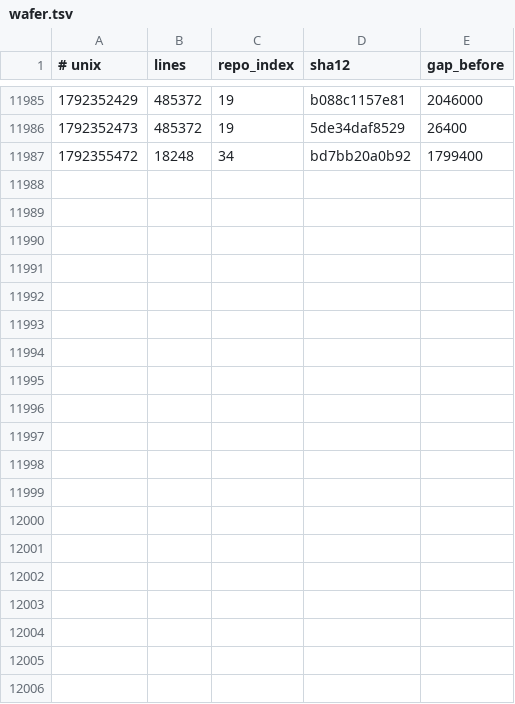
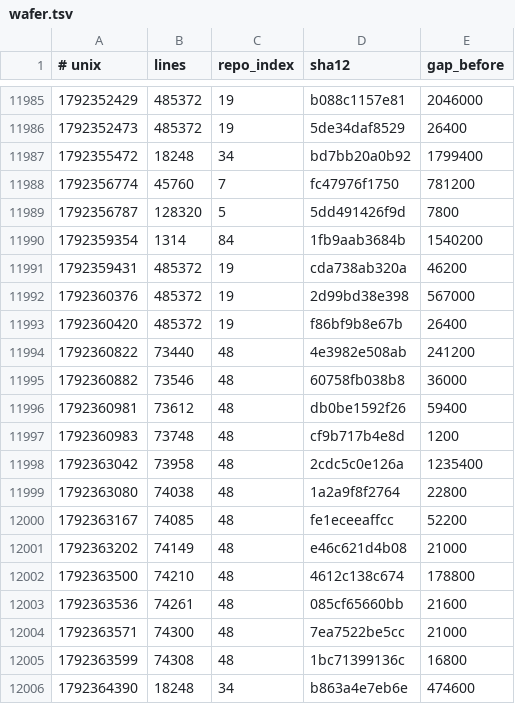
Before and after one commit to Ventusltd/kuiper-belt, a TSV file: cosmos/wafer.tsv, drawn as a sheet; only a part is shown, gaps mark what is left out; the diff covers the shown part only; the diff names each change by its address in the sheet, - before the commit and + after, or states it on an @@ line.

```diff
--- a/cosmos/wafer.tsv
+++ b/cosmos/wafer.tsv
+row 11988: 1792356774 | 45760 | 7 | fc47976f1750 | 781200
+row 11989: 1792356787 | 128320 | 5 | 5dd491426f9d | 7800
+row 11990: 1792359354 | 1314 | 84 | 1fb9aab3684b | 1540200
+row 11991: 1792359431 | 485372 | 19 | cda738ab320a | 46200
+row 11992: 1792360376 | 485372 | 19 | 2d99bd38e398 | 567000
+row 11993: 1792360420 | 485372 | 19 | f86bf9b8e67b | 26400
+row 11994: 1792360822 | 73440 | 48 | 4e3982e508ab | 241200
+row 11995: 1792360882 | 73546 | 48 | 60758fb038b8 | 36000
+row 11996: 1792360981 | 73612 | 48 | db0be1592f26 | 59400
+row 11997: 1792360983 | 73748 | 48 | cf9b717b4e8d | 1200
+row 11998: 1792363042 | 73958 | 48 | 2cdc5c0e126a | 1235400
+row 11999: 1792363080 | 74038 | 48 | 1a2a9f8f2764 | 22800
+row 12000: 1792363167 | 74085 | 48 | fe1eceeaffcc | 52200
+row 12001: 1792363202 | 74149 | 48 | e46c621d4b08 | 21000
+row 12002: 1792363500 | 74210 | 48 | 4612c138c674 | 178800
+row 12003: 1792363536 | 74261 | 48 | 085cf65660bb | 21600
+row 12004: 1792363571 | 74300 | 48 | 7ea7522be5cc | 21000
+row 12005: 1792363599 | 74308 | 48 | 1bc71399136c | 16800
+row 12006: 1792364390 | 18248 | 34 | b863a4e7eb6e | 474600
```
Also changed, not shown: 17 added rows elsewhere in this file, cosmos/pulse.tsv, cosmos/repos.tsv, 2 other files.
